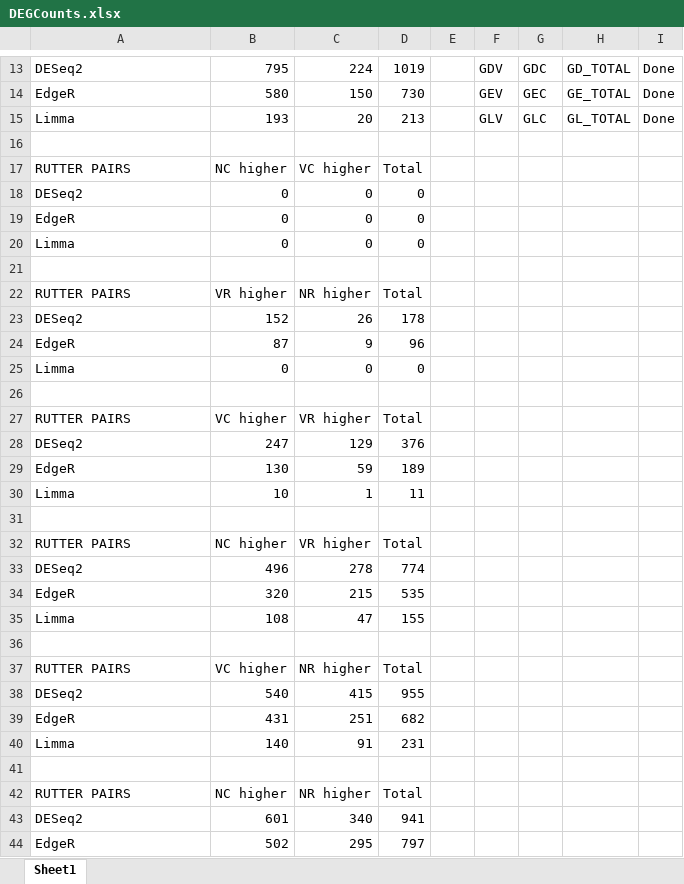
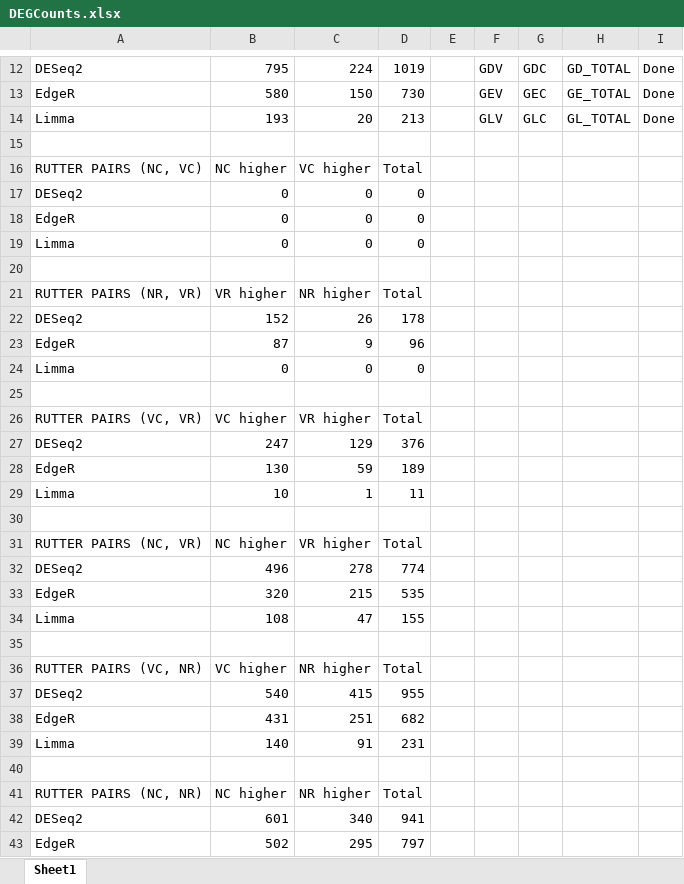
Before and after one commit to lindsayrutter/HoneyBeePaper, an Excel workbook: DEGCounts.xlsx, sheet Sheet1, drawn as a sheet; only a part is shown, gaps mark what is left out; values as stored, in another font and other column widths than the file's, no cell formats; addresses are those after the commit; the diff covers the shown part only; the diff names each change by its address in the sheet, - before the commit and + after, or states it on an @@ line.

```diff
--- a/DEGCounts.xlsx (sheet Sheet1)
+++ b/DEGCounts.xlsx (sheet Sheet1)
-A16: RUTTER PAIRS
+A16: RUTTER PAIRS (NC, VC)
-A21: RUTTER PAIRS
+A21: RUTTER PAIRS (NR, VR)
-A26: RUTTER PAIRS
+A26: RUTTER PAIRS (VC, VR)
-A31: RUTTER PAIRS
+A31: RUTTER PAIRS (NC, VR)
-A36: RUTTER PAIRS
+A36: RUTTER PAIRS (VC, NR)
-A41: RUTTER PAIRS
+A41: RUTTER PAIRS (NC, NR)
```
Also changed, not shown: 1 removed row and 4 edited cells elsewhere in this sheet, cell formats, formulas that keep their value, 40 other files.
